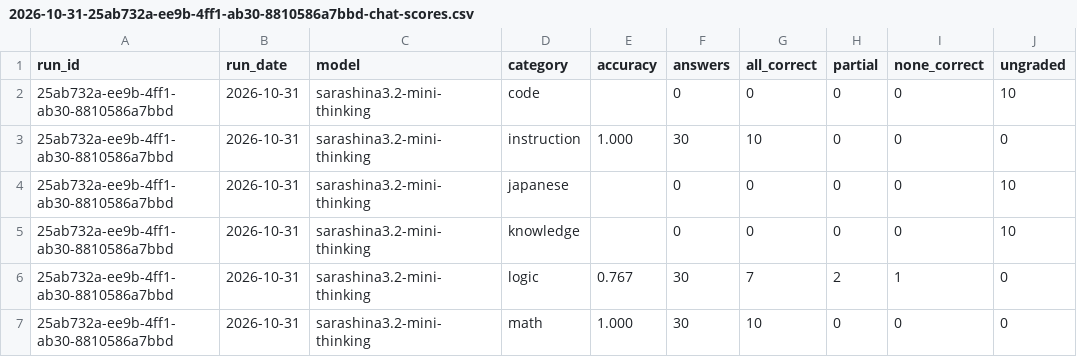
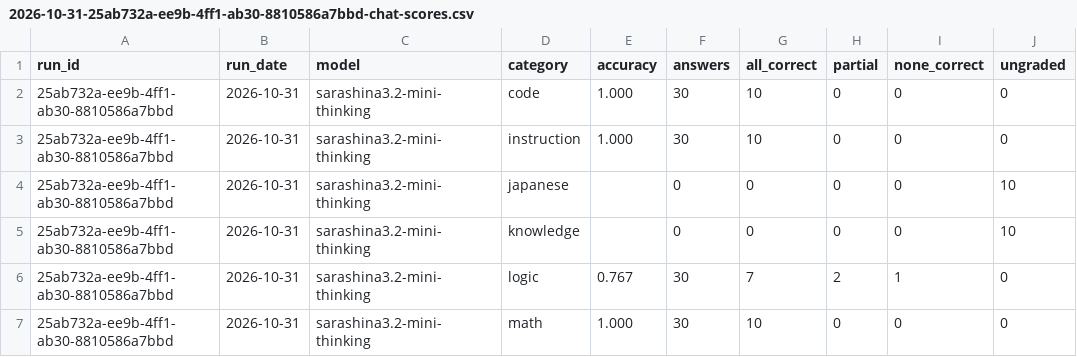
Before and after one commit to YSRKEN/sarashina-api-spike, a CSV file: results/2026-10-31-25ab732a-ee9b-4ff1-ab30-8810586a7bbd-chat-scores.csv, drawn as a sheet.

```diff
--- a/results/2026-10-31-25ab732a-ee9b-4ff1-ab30-8810586a7bbd-chat-scores.csv
+++ b/results/2026-10-31-25ab732a-ee9b-4ff1-ab30-8810586a7bbd-chat-scores.csv
@@ -1,3 +1,3 @@
 run_id,run_date,model,category,accuracy,answers,all_correct,partial,none_correct,ungraded
-25ab732a-ee9b-4ff1-ab30-8810586a7bbd,2026-10-31,sarashina3.2-mini-thinking,code,,0,0,0,0,10
+25ab732a-ee9b-4ff1-ab30-8810586a7bbd,2026-10-31,sarashina3.2-mini-thinking,code,1.000,30,10,0,0,0
 25ab732a-ee9b-4ff1-ab30-8810586a7bbd,2026-10-31,sarashina3.2-mini-thinking,instruction,1.000,30,10,0,0,0
```
Also changed, not shown: results/2026-10-31-27571e92-6ea9-497e-a248-38282b296911-chat-scores.csv, results/2026-10-31-9ed2e47f-93a2-410d-abb0-58a1e11a78ee-chat-scores.csv, 16 other files.
